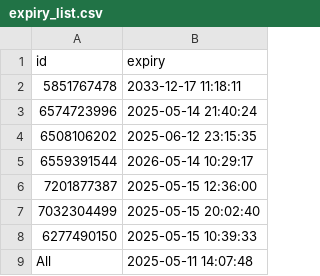
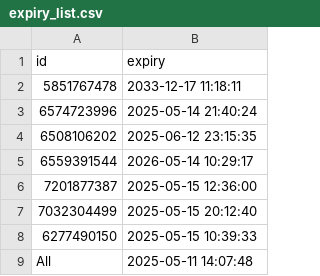
Before and after one commit to iamhers/Vortexcodes, a CSV file: expiry_list.csv, drawn as a sheet.

Commit message:
Update expiry_list.csv via bot

```diff
--- a/expiry_list.csv
+++ b/expiry_list.csv
@@ -6,3 +6,3 @@ id,expiry
 7201877387,2025-05-15 12:36:00
-7032304499,2025-05-15 20:02:40
+7032304499,2025-05-15 20:12:40
 6277490150,2025-05-15 10:39:33
```
